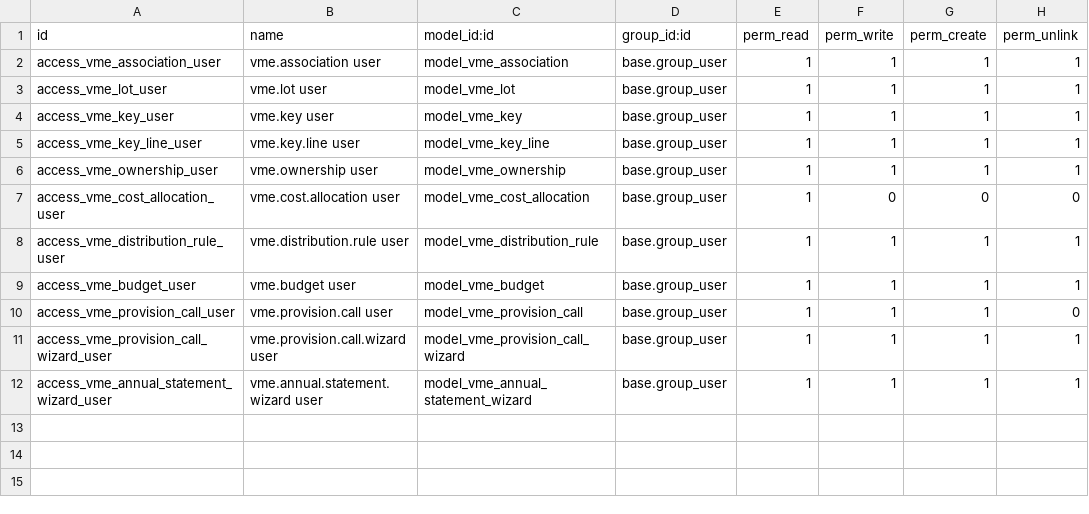
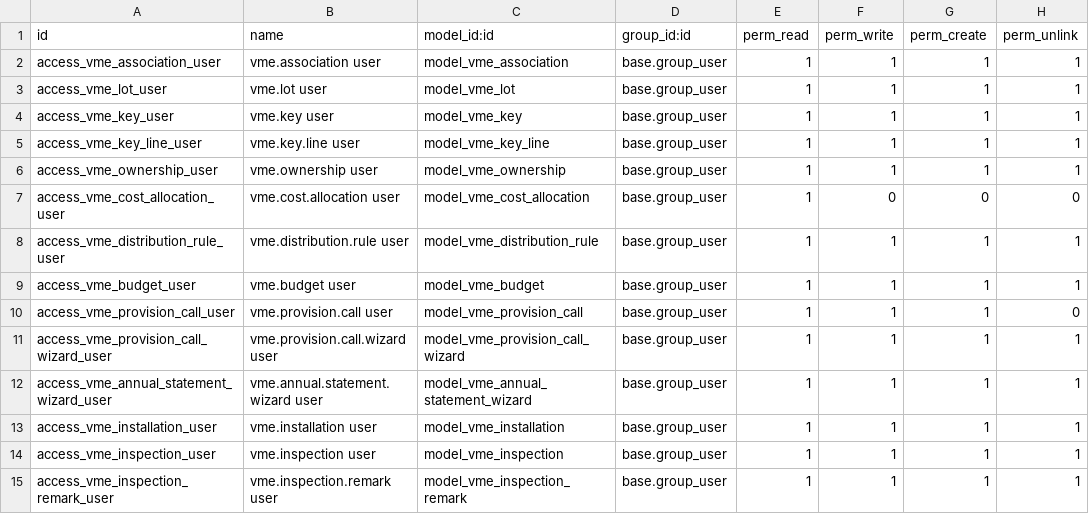
Before and after one commit to cmaixen/VME-Odoo-Prototype, a CSV file: addons/vme_belgie/security/ir.model.access.csv, drawn as a sheet; the diff names each change by its address in the sheet, - before the commit and + after, or states it on an @@ line.

```diff
--- a/addons/vme_belgie/security/ir.model.access.csv
+++ b/addons/vme_belgie/security/ir.model.access.csv
+row 13: access_vme_installation_user | vme.installation user | model_vme_installation | base.group_user | 1 | 1 | 1 | 1
+row 14: access_vme_inspection_user | vme.inspection user | model_vme_inspection | base.group_user | 1 | 1 | 1 | 1
+row 15: access_vme_inspection_remark_user | vme.inspection.remark user | model_vme_inspection_remark | base.group_user | 1 | 1 | 1 | 1
```
Also changed, not shown: 15 other files.
